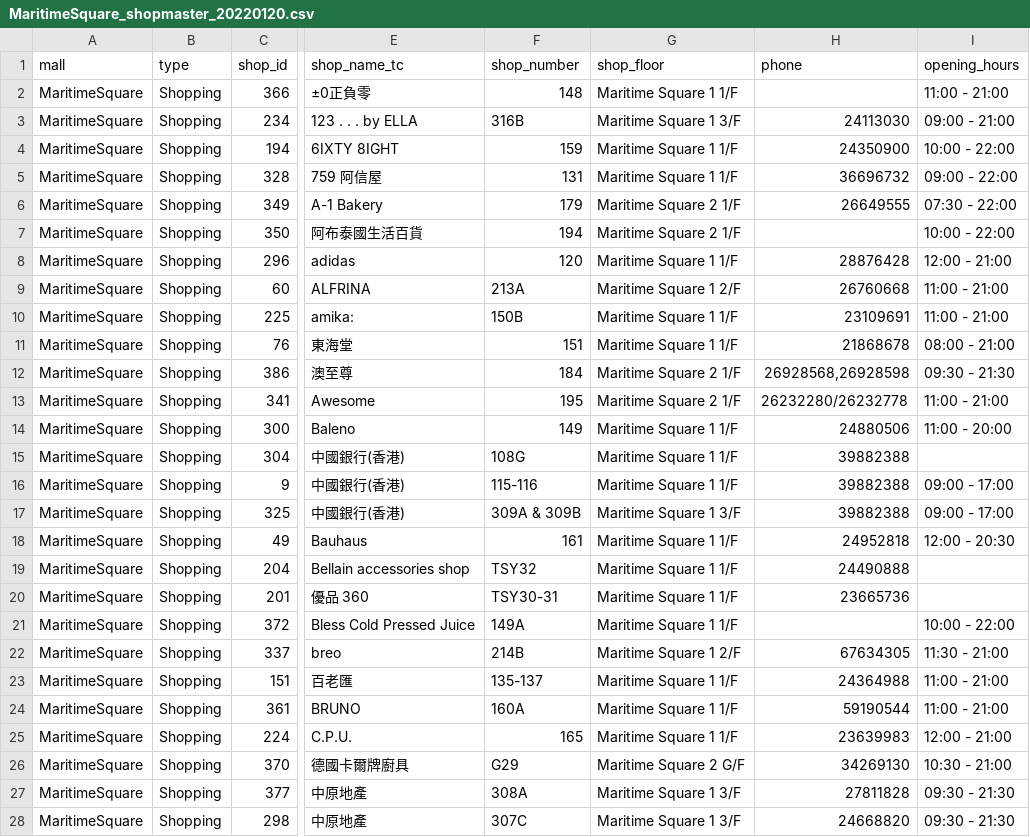
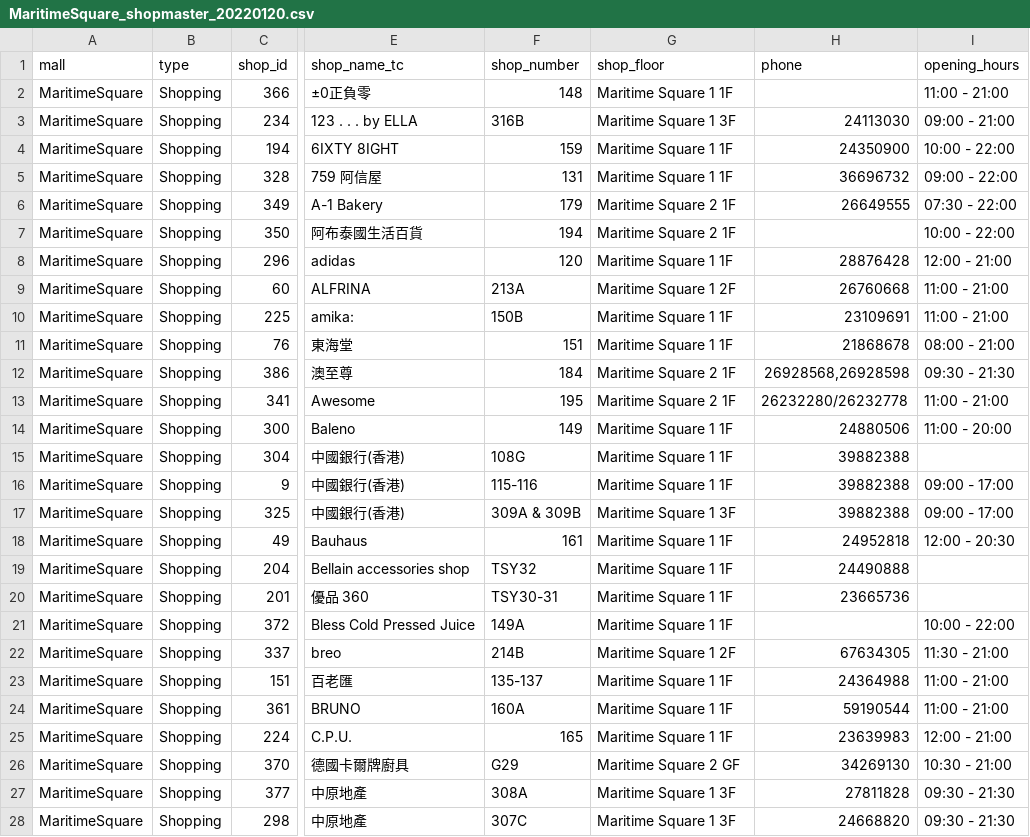
Before and after one commit to rex-lui/Hong-Kong-Mall-Shop-Directory-Web-Scraping, a CSV file: data/MaritimeSquare/MaritimeSquare_shopmaster_20220120.csv, drawn as a sheet; only a part is shown, gaps mark what is left out; the diff covers the shown part only; the diff names each change by its address in the sheet, - before the commit and + after, or states it on an @@ line.

```diff
--- a/data/MaritimeSquare/MaritimeSquare_shopmaster_20220120.csv
+++ b/data/MaritimeSquare/MaritimeSquare_shopmaster_20220120.csv
-G2 (shop_floor): Maritime Square 1 1/F
+G2 (shop_floor): Maritime Square 1 1F
-G3 (shop_floor): Maritime Square 1 3/F
+G3 (shop_floor): Maritime Square 1 3F
-G4:G5 (shop_floor): Maritime Square 1 1/F
+G4:G5 (shop_floor): Maritime Square 1 1F
-G6:G7 (shop_floor): Maritime Square 2 1/F
+G6:G7 (shop_floor): Maritime Square 2 1F
-G8 (shop_floor): Maritime Square 1 1/F
+G8 (shop_floor): Maritime Square 1 1F
-G9 (shop_floor): Maritime Square 1 2/F
+G9 (shop_floor): Maritime Square 1 2F
-G10:G11 (shop_floor): Maritime Square 1 1/F
+G10:G11 (shop_floor): Maritime Square 1 1F
-G12:G13 (shop_floor): Maritime Square 2 1/F
+G12:G13 (shop_floor): Maritime Square 2 1F
-G14:G16 (shop_floor): Maritime Square 1 1/F
+G14:G16 (shop_floor): Maritime Square 1 1F
-G17 (shop_floor): Maritime Square 1 3/F
+G17 (shop_floor): Maritime Square 1 3F
-G18:G21 (shop_floor): Maritime Square 1 1/F
+G18:G21 (shop_floor): Maritime Square 1 1F
-G22 (shop_floor): Maritime Square 1 2/F
+G22 (shop_floor): Maritime Square 1 2F
-G23:G25 (shop_floor): Maritime Square 1 1/F
+G23:G25 (shop_floor): Maritime Square 1 1F
-G26 (shop_floor): Maritime Square 2 G/F
+G26 (shop_floor): Maritime Square 2 GF
-G27:G28 (shop_floor): Maritime Square 1 3/F
+G27:G28 (shop_floor): Maritime Square 1 3F
```
Also changed, not shown: 171 edited cells elsewhere in this file, data/PopCorn/PopCorn_shopmaster_20220120.csv, data/TelfordPlaza/TelfordPlaza_shopmaster_20220120.csv, 3 other files.
